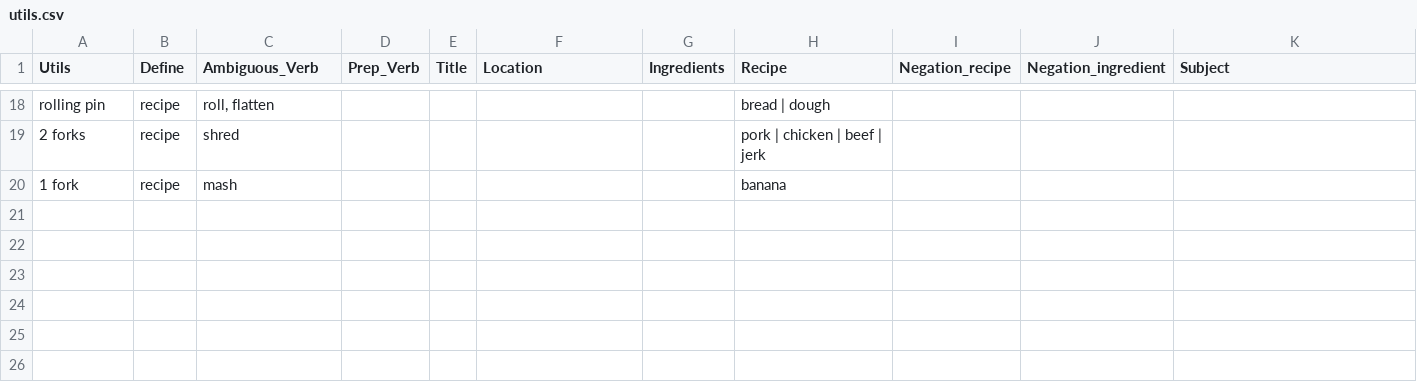
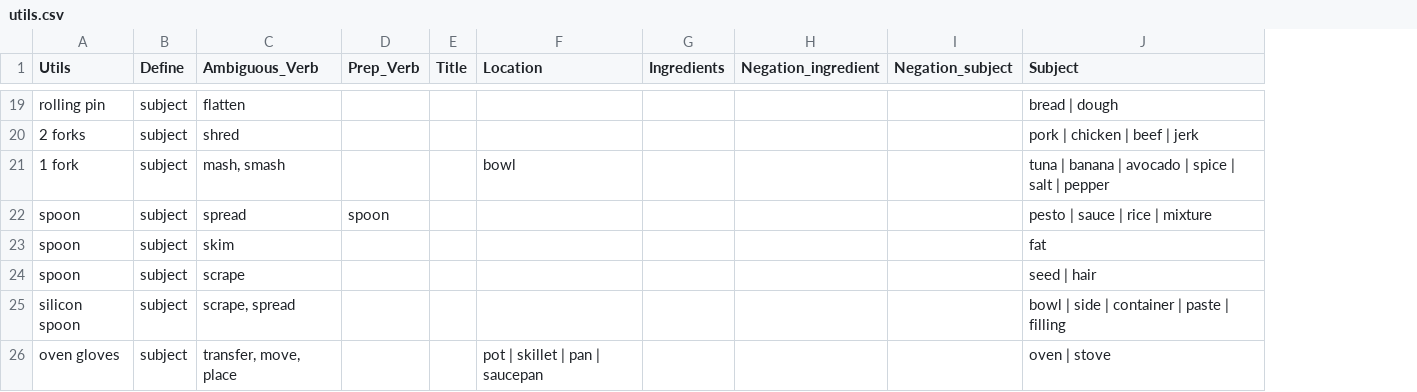
Before and after one commit to finckenstein/CS_BA_project, a CSV file: data/utils.csv, drawn as a sheet; only a part is shown, gaps mark what is left out; removed rows and columns are numbered as before the commit, all else as after; the diff covers the shown part only; the diff names each change by its address in the sheet, - before the commit and + after, or states it on an @@ line.

```diff
--- a/data/utils.csv
+++ b/data/utils.csv
-column H (Recipe), rows 18-19: bread | dough | pork | chicken | beef | jerk
-column I (Negation_recipe), empty
+column I (Negation_subject), empty
-B19:B20 (Define): recipe
+B19:B20 (Define): subject
-C19 (Ambiguous_Verb): roll, flatten
+C19 (Ambiguous_Verb): flatten
-J19 (Subject): (empty)
+J19 (Subject): bread | dough
-J20 (Subject): (empty)
+J20 (Subject): pork | chicken | beef | jerk
-row 20: 1 fork | recipe | mash |  |  |  |  | banana
+row 21: 1 fork | subject | mash, smash |  |  | bowl |  |  |  | tuna | banana | avocado | spice | salt | pepper
+row 22: spoon | subject | spread | spoon |  |  |  |  |  | pesto | sauce | rice | mixture
+row 23: spoon | subject | skim |  |  |  |  |  |  | fat
+row 24: spoon | subject | scrape |  |  |  |  |  |  | seed | hair
+row 25: silicon spoon | subject | scrape, spread |  |  |  |  |  |  | bowl | side | container | paste | filling
+row 26: oven gloves | subject | transfer, move, place |  |  | pot | skillet | pan | saucepan |  |  |  | oven | stove
```
Also changed, not shown: 3 added rows, 2 removed rows and 24 edited cells elsewhere in this file, 26 other files.
